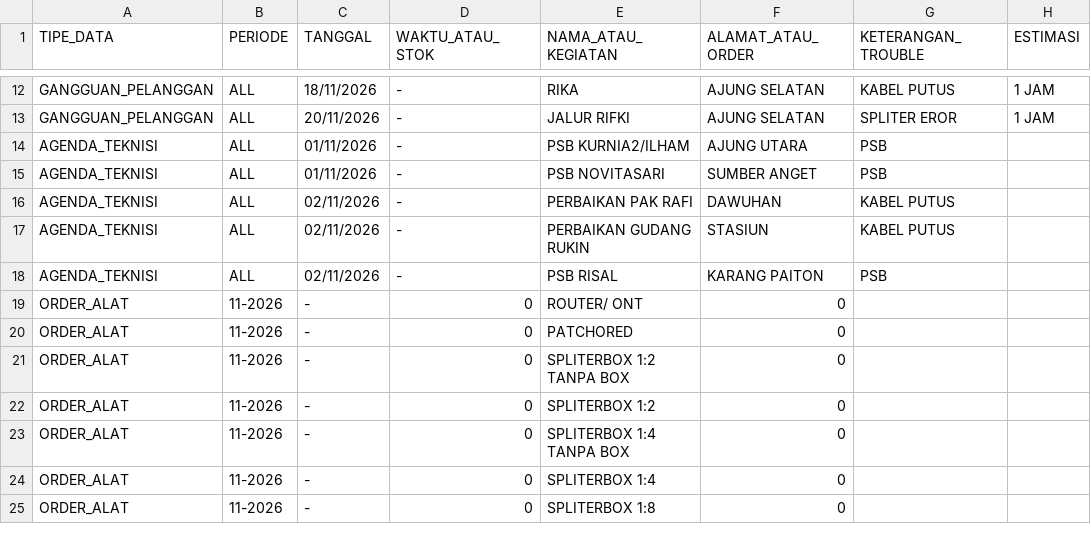
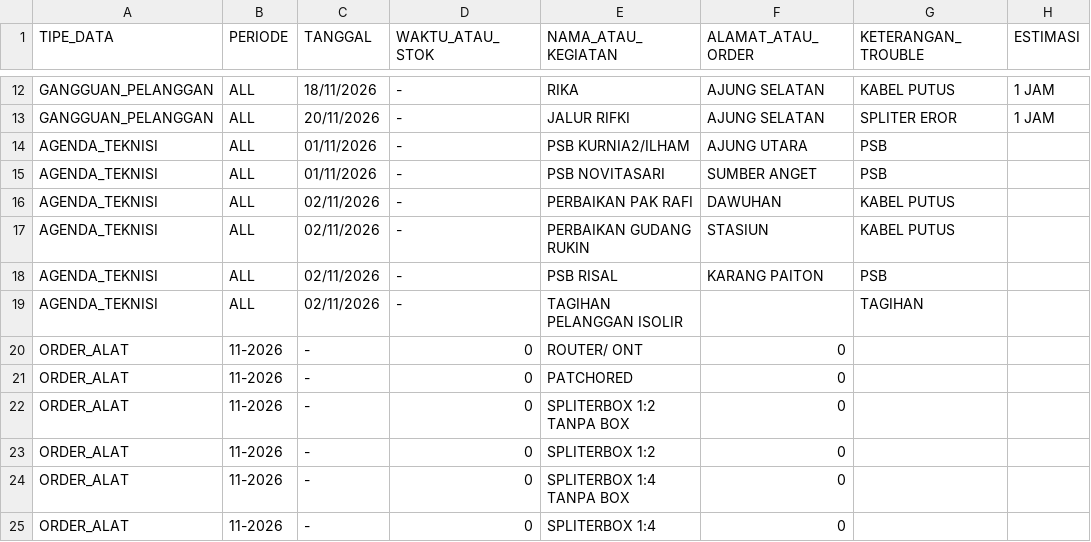
Before and after one commit to ilyasajha5-cpu/like-billing, a CSV file: database_operasional.csv, drawn as a sheet; only a part is shown, gaps mark what is left out; the shorter side is filled out with more unchanged rows.

Commit message:
Fast-Sync database_operasional.csv

```diff
--- a/database_operasional.csv
+++ b/database_operasional.csv
@@ -18,2 +18,3 @@ TIPE_DATA,PERIODE,TANGGAL,WAKTU_ATAU_STOK,NAMA_ATAU_KEGIATAN,ALAMAT_ATAU_ORDER,K
 "AGENDA_TEKNISI","ALL","02/11/2026","-","PSB RISAL","KARANG PAITON","PSB",""
+"AGENDA_TEKNISI","ALL","02/11/2026","-","TAGIHAN PELANGGAN ISOLIR","","TAGIHAN",""
 "ORDER_ALAT","11-2026","-","0","ROUTER/ ONT","0","",""
```
